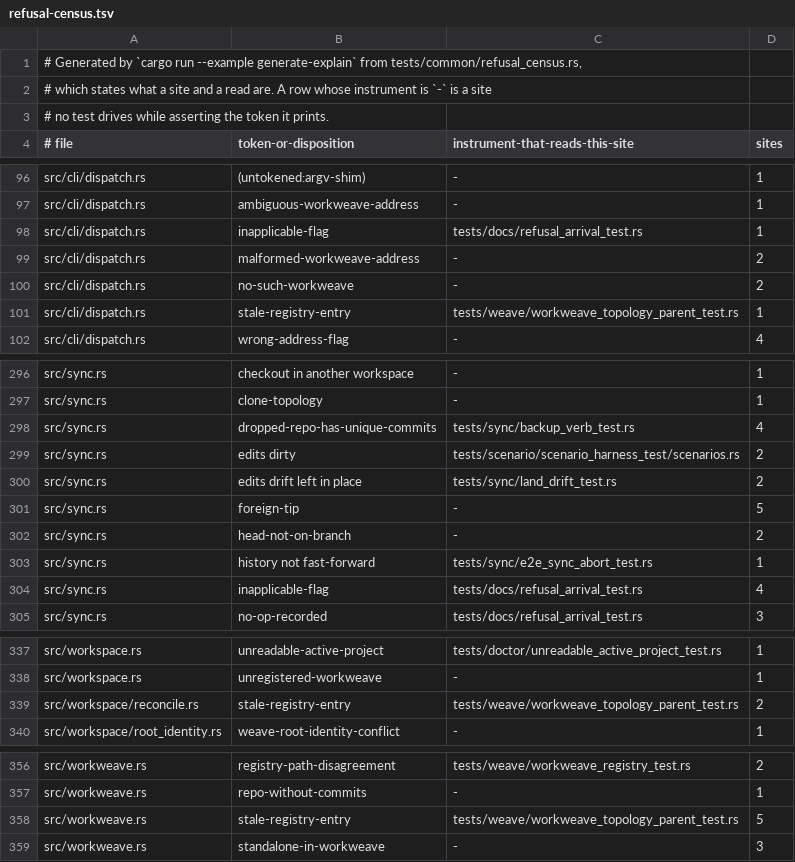
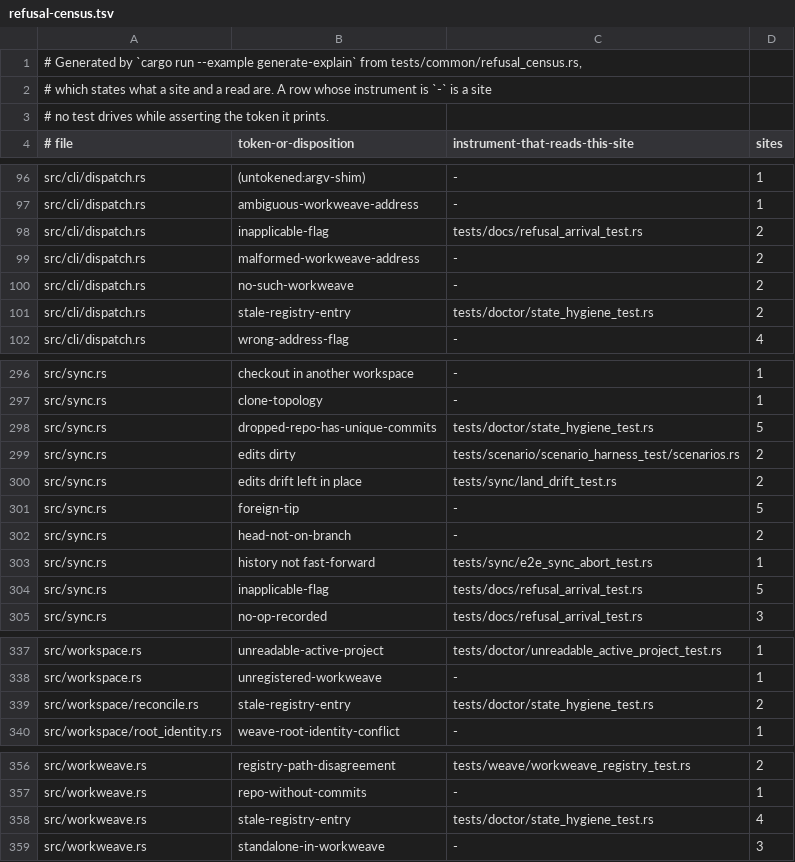
Before and after one commit to cwalv/repoweave, a TSV file: docs/internals/refusal-census.tsv, drawn as a sheet; only a part is shown, gaps mark what is left out.

```diff
--- a/docs/internals/refusal-census.tsv
+++ b/docs/internals/refusal-census.tsv
@@ -97,6 +97,6 @@ src/cli/dispatch.rs	(untokened:argv-shim)	-	1
 src/cli/dispatch.rs	ambiguous-workweave-address	-	1
-src/cli/dispatch.rs	inapplicable-flag	tests/docs/refusal_arrival_test.rs	1
+src/cli/dispatch.rs	inapplicable-flag	tests/docs/refusal_arrival_test.rs	2
 src/cli/dispatch.rs	malformed-workweave-address	-	2
 src/cli/dispatch.rs	no-such-workweave	-	2
-src/cli/dispatch.rs	stale-registry-entry	tests/weave/workweave_topology_parent_test.rs	1
+src/cli/dispatch.rs	stale-registry-entry	tests/doctor/state_hygiene_test.rs	2
 src/cli/dispatch.rs	wrong-address-flag	-	4
@@ -297,3 +297,3 @@ src/sync.rs	checkout in another workspace	-	1
 src/sync.rs	clone-topology	-	1
-src/sync.rs	dropped-repo-has-unique-commits	tests/sync/backup_verb_test.rs	4
+src/sync.rs	dropped-repo-has-unique-commits	tests/doctor/state_hygiene_test.rs	5
 src/sync.rs	edits dirty	tests/scenario/scenario_harness_test/scenarios.rs	2
@@ -303,3 +303,3 @@ src/sync.rs	head-not-on-branch	-	2
 src/sync.rs	history not fast-forward	tests/sync/e2e_sync_abort_test.rs	1
-src/sync.rs	inapplicable-flag	tests/docs/refusal_arrival_test.rs	4
+src/sync.rs	inapplicable-flag	tests/docs/refusal_arrival_test.rs	5
 src/sync.rs	no-op-recorded	tests/docs/refusal_arrival_test.rs	3
@@ -338,3 +338,3 @@ src/workspace.rs	unreadable-active-project	tests/doctor/unreadable_active_projec
 src/workspace.rs	unregistered-workweave	-	1
-src/workspace/reconcile.rs	stale-registry-entry	tests/weave/workweave_topology_parent_test.rs	2
+src/workspace/reconcile.rs	stale-registry-entry	tests/doctor/state_hygiene_test.rs	2
 src/workspace/root_identity.rs	weave-root-identity-conflict	-	1
@@ -357,3 +357,3 @@ src/workweave.rs	registry-path-disagreement	tests/weave/workweave_registry_test.
 src/workweave.rs	repo-without-commits	-	1
-src/workweave.rs	stale-registry-entry	tests/weave/workweave_topology_parent_test.rs	5
+src/workweave.rs	stale-registry-entry	tests/doctor/state_hygiene_test.rs	4
 src/workweave.rs	standalone-in-workweave	-	3
```
Also changed, not shown: 4 other files.
